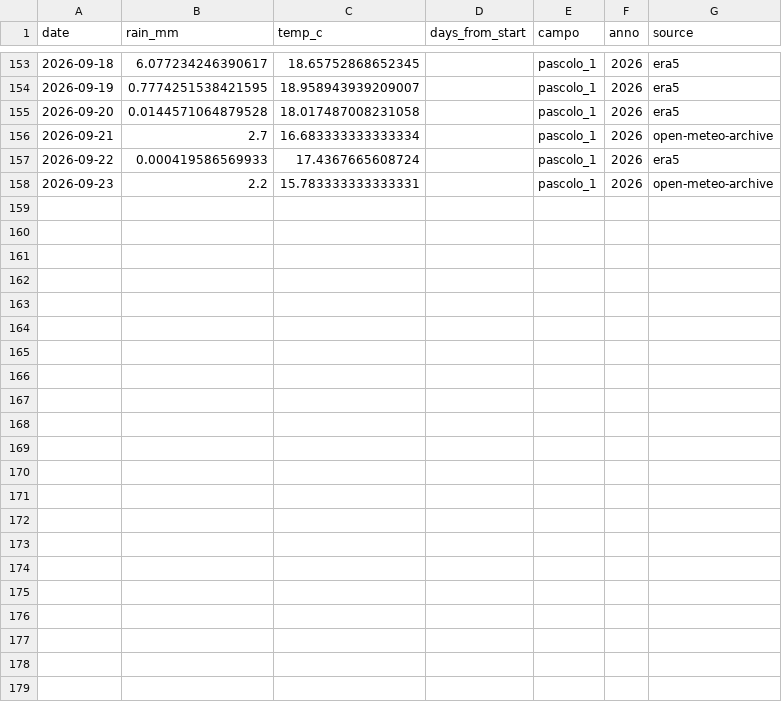
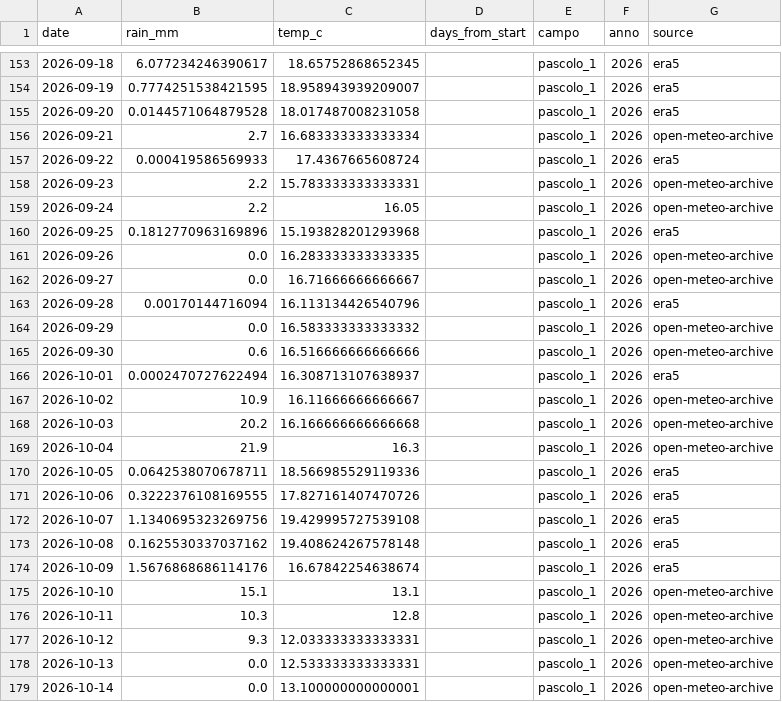
Before and after one commit to tommasobattistini/pascoli-data, a CSV file: meteo/meteo_pascolo_1_2026.csv, drawn as a sheet; only a part is shown, gaps mark what is left out.

```diff
--- a/meteo/meteo_pascolo_1_2026.csv
+++ b/meteo/meteo_pascolo_1_2026.csv
@@ -158 +158,22 @@ date,rain_mm,temp_c,days_from_start,campo,anno,source
 2026-09-23,2.2,15.783333333333331,,pascolo_1,2026,open-meteo-archive
+2026-09-24,2.2,16.05,,pascolo_1,2026,open-meteo-archive
+2026-09-25,0.1812770963169896,15.193828201293968,,pascolo_1,2026,era5
+2026-09-26,0.0,16.283333333333335,,pascolo_1,2026,open-meteo-archive
+2026-09-27,0.0,16.71666666666667,,pascolo_1,2026,open-meteo-archive
+2026-09-28,0.00170144716094,16.113134426540796,,pascolo_1,2026,era5
+2026-09-29,0.0,16.583333333333332,,pascolo_1,2026,open-meteo-archive
+2026-09-30,0.6,16.516666666666666,,pascolo_1,2026,open-meteo-archive
+2026-10-01,0.0002470727622494,16.308713107638937,,pascolo_1,2026,era5
+2026-10-02,10.9,16.11666666666667,,pascolo_1,2026,open-meteo-archive
+2026-10-03,20.2,16.166666666666668,,pascolo_1,2026,open-meteo-archive
+2026-10-04,21.9,16.3,,pascolo_1,2026,open-meteo-archive
+2026-10-05,0.0642538070678711,18.566985529119336,,pascolo_1,2026,era5
+2026-10-06,0.3222376108169555,17.827161407470726,,pascolo_1,2026,era5
+2026-10-07,1.1340695323269756,19.429995727539108,,pascolo_1,2026,era5
+2026-10-08,0.1625530337037162,19.408624267578148,,pascolo_1,2026,era5
+2026-10-09,1.5676868686114176,16.67842254638674,,pascolo_1,2026,era5
+2026-10-10,15.1,13.1,,pascolo_1,2026,open-meteo-archive
+2026-10-11,10.3,12.8,,pascolo_1,2026,open-meteo-archive
+2026-10-12,9.3,12.033333333333331,,pascolo_1,2026,open-meteo-archive
+2026-10-13,0.0,12.533333333333331,,pascolo_1,2026,open-meteo-archive
+2026-10-14,0.0,13.100000000000001,,pascolo_1,2026,open-meteo-archive
```
Also changed, not shown: meteo/meteo_pascolo_2_2026.csv, meteo/meteo_pascolo_4_2026.csv, 30 other files.
